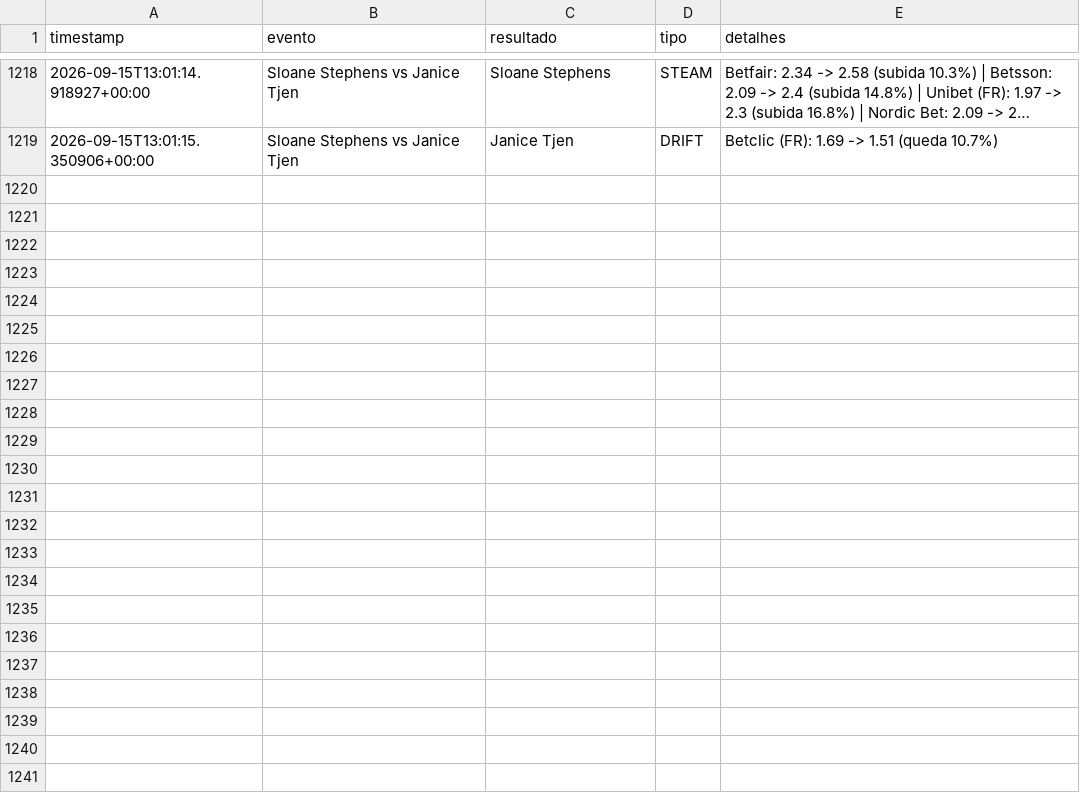
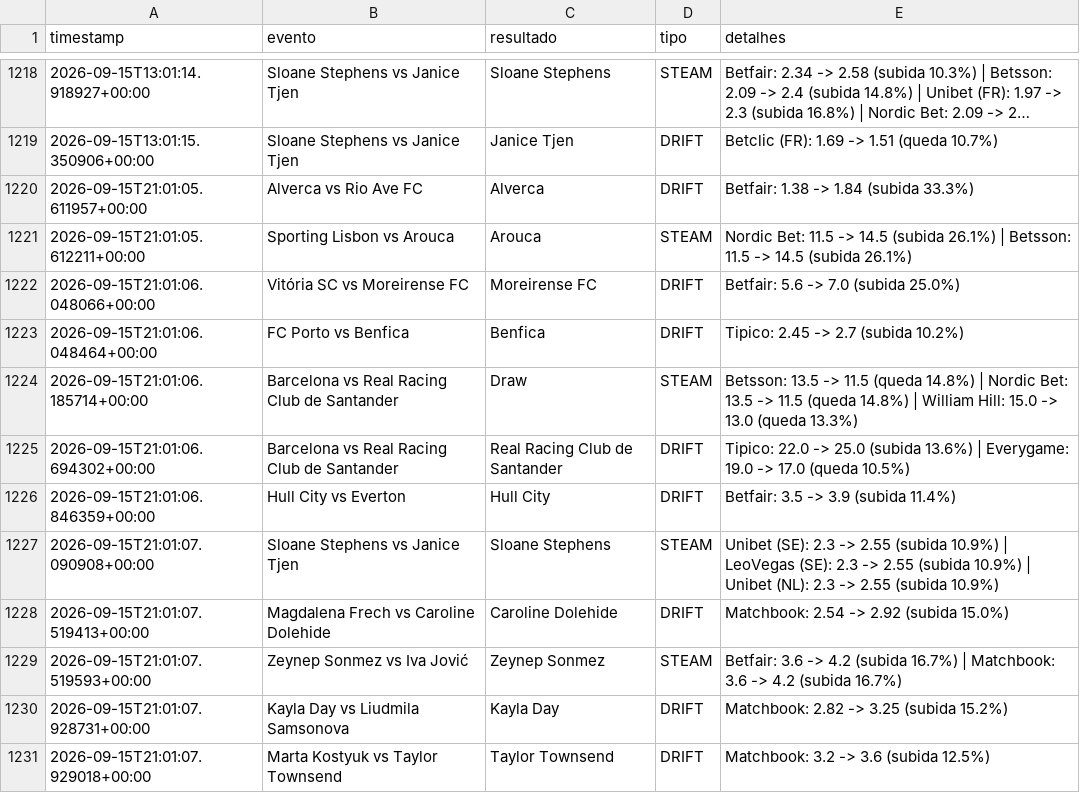
Before and after one commit to goncalomiguelpiedadesantos-spec/Agent-Odds, a CSV file: alertas_movimento.csv, drawn as a sheet; only a part is shown, gaps mark what is left out; long unchanged cells end in ….

```diff
--- a/alertas_movimento.csv
+++ b/alertas_movimento.csv
@@ -1219 +1219,13 @@ timestamp,evento,resultado,tipo,detalhes
 2026-09-15T13:01:15.350906+00:00,Sloane Stephens vs Janice Tjen,Janice Tjen,DRIFT,Betclic (FR): 1.69 -> 1.51 (queda 10.7%)
+2026-09-15T21:01:05.611957+00:00,Alverca vs Rio Ave FC,Alverca,DRIFT,Betfair: 1.38 -> 1.84 (subida 33.3%)
+2026-09-15T21:01:05.612211+00:00,Sporting Lisbon vs Arouca,Arouca,STEAM,Nordic Bet: 11.5 -> 14.5 (subida 26.1%) | Betsson: 11.5 -> 14.5 (subida 26.1%)
+2026-09-15T21:01:06.048066+00:00,Vitória SC vs Moreirense FC,Moreirense FC,DRIFT,Betfair: 5.6 -> 7.0 (subida 25.0%)
+2026-09-15T21:01:06.048464+00:00,FC Porto vs Benfica,Benfica,DRIFT,Tipico: 2.45 -> 2.7 (subida 10.2%)
+2026-09-15T21:01:06.185714+00:00,Barcelona vs Real Racing Club de Santander,Draw,STEAM,Betsson: 13.5 -> 11.5 (queda 14.8%) | Nordic Bet: 13.5 -> 11.5 (queda 14.8%) | William Hill: 15.0 -> 13.0 (queda 13.3%)
+2026-09-15T21:01:06.694302+00:00,Barcelona vs Real Racing Club de Santander,Real Racing Club de Santander,DRIFT,Tipico: 22.0 -> 25.0 (subida 13.6%) | Everygame: 19.0 -> 17.0 (queda 10.5%)
+2026-09-15T21:01:06.846359+00:00,Hull City vs Everton,Hull City,DRIFT,Betfair: 3.5 -> 3.9 (subida 11.4%)
+2026-09-15T21:01:07.090908+00:00,Sloane Stephens vs Janice Tjen,Sloane Stephens,STEAM,Unibet (SE): 2.3 -> 2.55 (subida 10.9%) | LeoVegas (SE): 2.3 -> 2.55 (subida 10.9%) | Unibet (NL): 2.3 -> 2.55 (subida 10.9%)
+2026-09-15T21:01:07.519413+00:00,Magdalena Frech vs Caroline Dolehide,Caroline Dolehide,DRIFT,Matchbook: 2.54 -> 2.92 (subida 15.0%)
+2026-09-15T21:01:07.519593+00:00,Zeynep Sonmez vs Iva Jović,Zeynep Sonmez,STEAM,Betfair: 3.6 -> 4.2 (subida 16.7%) | Matchbook: 3.6 -> 4.2 (subida 16.7%)
+2026-09-15T21:01:07.928731+00:00,Kayla Day vs Liudmila Samsonova,Kayla Day,DRIFT,Matchbook: 2.82 -> 3.25 (subida 15.2%)
+2026-09-15T21:01:07.929018+00:00,Marta Kostyuk vs Taylor Townsend,Taylor Townsend,DRIFT,Matchbook: 3.2 -> 3.6 (subida 12.5%)
```
Also changed, not shown: 1 other file.
